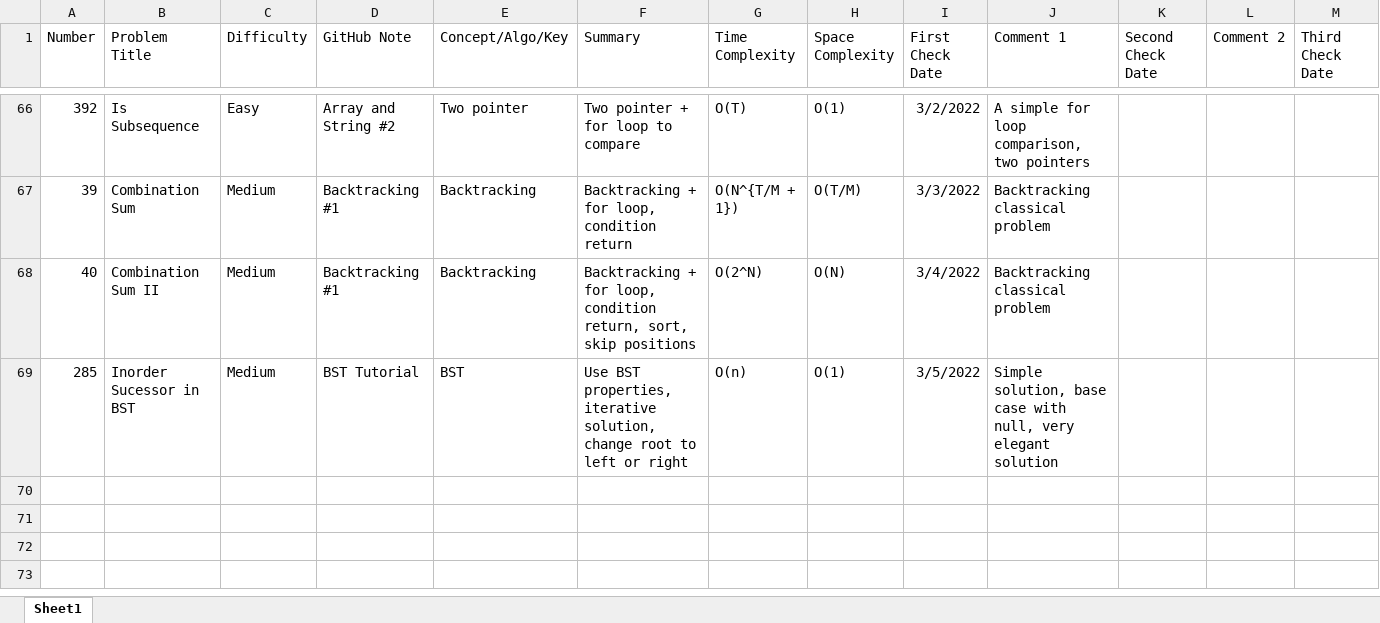
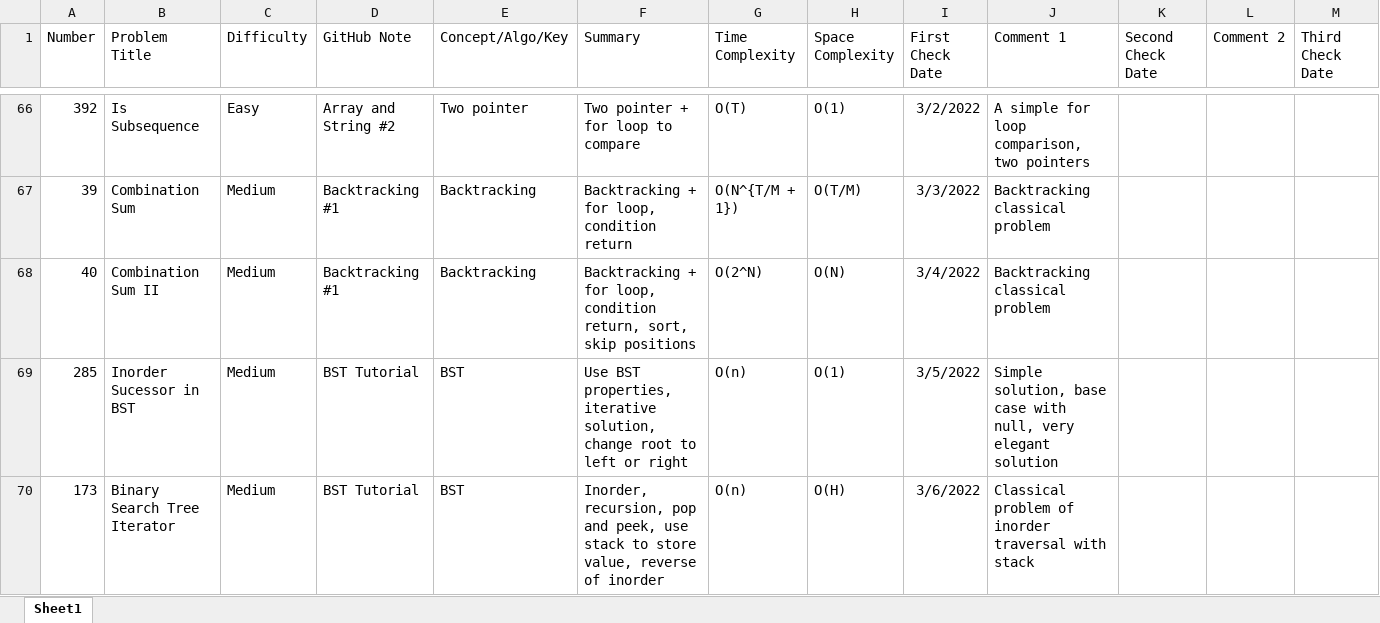
Before and after one commit to hhhwenjun/leetcode-note-java, an Excel workbook: LeeCode Summary.xlsx.xlsx, sheet Sheet1, drawn as a sheet; only a part is shown, gaps mark what is left out; values as stored, in another font and other column widths than the file's, no borders; rows hold the shown columns only; the diff names each change by its address in the sheet, - before the commit and + after, or states it on an @@ line.

```diff
--- a/LeeCode Summary.xlsx.xlsx (sheet Sheet1)
+++ b/LeeCode Summary.xlsx.xlsx (sheet Sheet1)
+row 70: 173 | Binary Search Tree Iterator | Medium | BST Tutorial | BST | Inorder, recursion, pop and peek, use stack to store value, reverse of inorder | O(n) | O(H) | 3/6/2022 | Classical problem of inorder traversal with stack
```
Also changed, not shown: 1 other file.
